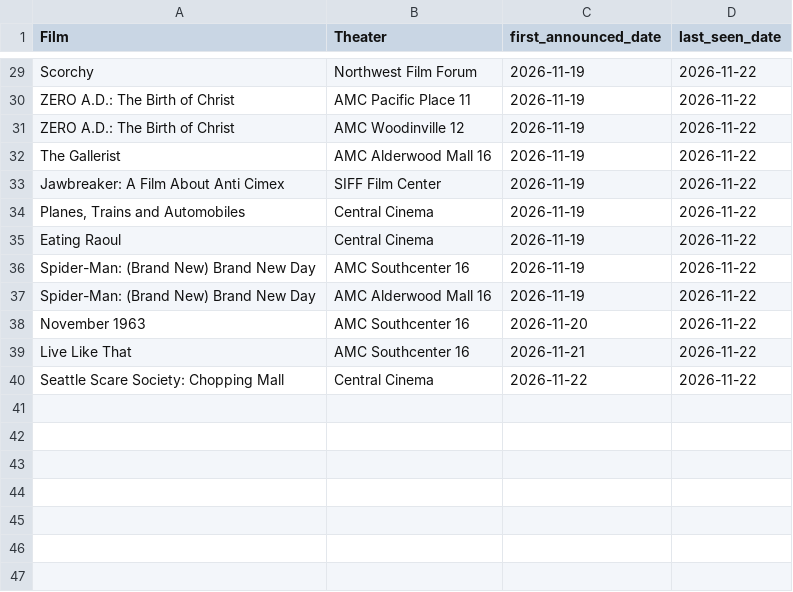
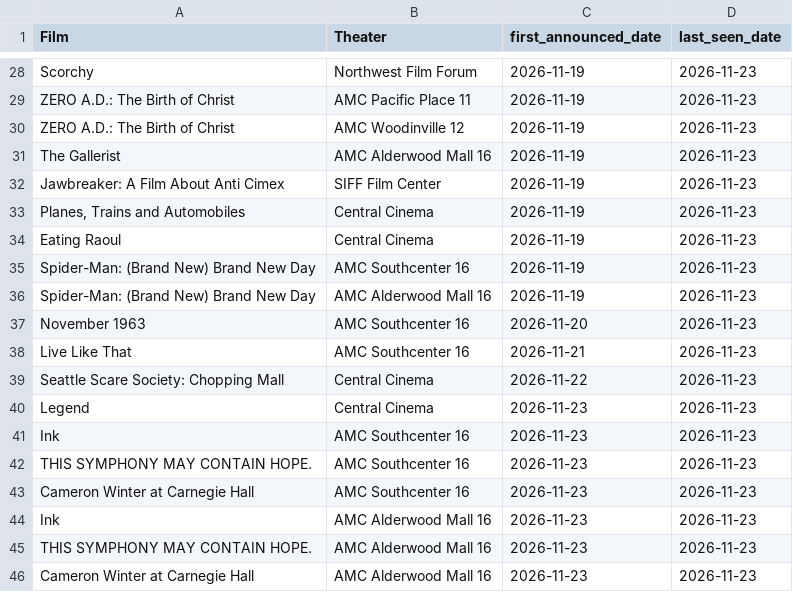
Before and after one commit to mattheuscolyn/reel-seattle, a CSV file: public/data/newly_announced.csv, drawn as a sheet; only a part is shown, gaps mark what is left out; addresses are those after the commit; the diff covers the shown part only; the diff names each change by its address in the sheet, - before the commit and + after, or states it on an @@ line.

```diff
--- a/public/data/newly_announced.csv
+++ b/public/data/newly_announced.csv
-D28:D39 (last_seen_date): 2026-11-22
+D28:D39 (last_seen_date): 2026-11-23
+row 40: Legend | Central Cinema | 2026-11-23 | 2026-11-23
+row 41: Ink | AMC Southcenter 16 | 2026-11-23 | 2026-11-23
+row 42: THIS SYMPHONY MAY CONTAIN HOPE. | AMC Southcenter 16 | 2026-11-23 | 2026-11-23
+row 43: Cameron Winter at Carnegie Hall | AMC Southcenter 16 | 2026-11-23 | 2026-11-23
+row 44: Ink | AMC Alderwood Mall 16 | 2026-11-23 | 2026-11-23
+row 45: THIS SYMPHONY MAY CONTAIN HOPE. | AMC Alderwood Mall 16 | 2026-11-23 | 2026-11-23
+row 46: Cameron Winter at Carnegie Hall | AMC Alderwood Mall 16 | 2026-11-23 | 2026-11-23
```
Also changed, not shown: 1 removed row and 26 edited cells elsewhere in this file, public/data/movies_announcements.csv, 32 other files.
